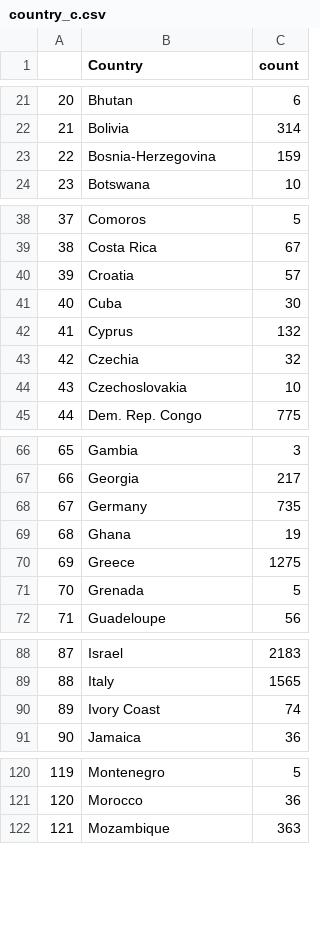
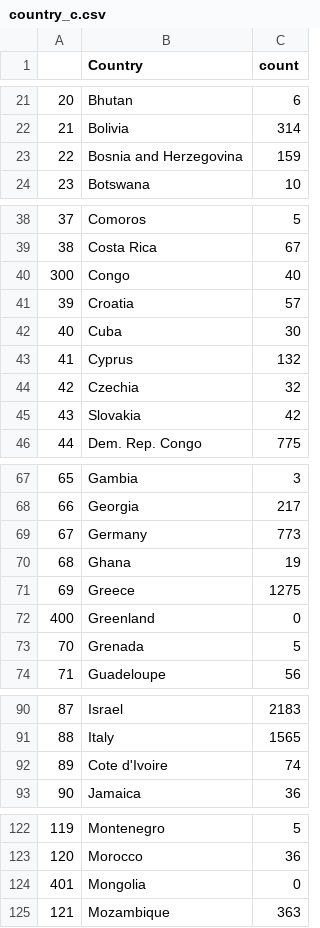
Before and after one commit to dosh24/FIT3179, a CSV file: data/country_c.csv, drawn as a sheet; only a part is shown, gaps mark what is left out; the diff covers the shown part only.

Commit message:
Update country_c.csv

```diff
--- a/data/country_c.csv
+++ b/data/country_c.csv
@@ -22,3 +22,3 @@
 "21","Bolivia",314
-"22","Bosnia-Herzegovina",159
+"22","Bosnia and Herzegovina",159
 "23","Botswana",10
@@ -39,2 +39,3 @@
 "38","Costa Rica",67
+"300","Congo",40
 "39","Croatia",57
@@ -43,3 +44,3 @@
 "42","Czechia",32
-"43","Czechoslovakia",10
+"43","Slovakia",42
 "44","Dem. Rep. Congo",775
@@ -67,5 +68,6 @@
 "66","Georgia",217
-"67","Germany",735
+"67","Germany",773
 "68","Ghana",19
 "69","Greece",1275
+"400","Greenland",0
 "70","Grenada",5
@@ -89,3 +91,3 @@
 "88","Italy",1565
-"89","Ivory Coast",74
+"89","Cote d'Ivoire",74
 "90","Jamaica",36
@@ -121,2 +123,3 @@
 "120","Morocco",36
+"401","Mongolia",0
 "121","Mozambique",363
```
Also changed, not shown: 1 edited cell elsewhere in this file.
